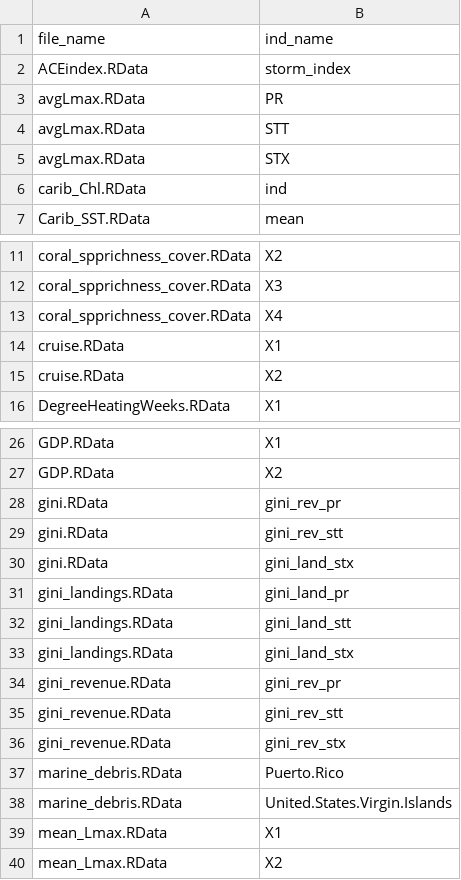
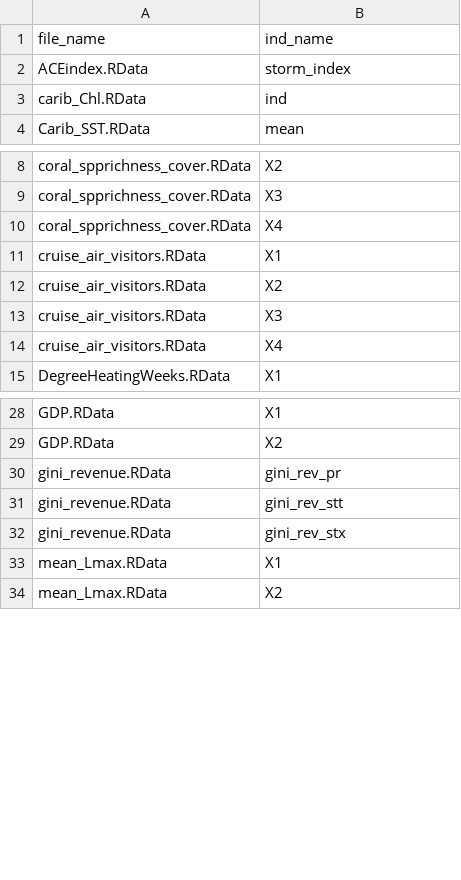
Before and after one commit to Gulf-IEA/Caribbean-ESR-2, a CSV file: indicator_data/synthesisFiles/extracted_ind_object_names.csv, drawn as a sheet; only a part is shown, gaps mark what is left out; the diff covers the shown part only.

Commit message:
updating synthesis prep files

```diff
--- a/indicator_data/synthesisFiles/extracted_ind_object_names.csv
+++ b/indicator_data/synthesisFiles/extracted_ind_object_names.csv
@@ -2,5 +2,2 @@
 "ACEindex.RData","storm_index"
-"avgLmax.RData","PR"
-"avgLmax.RData","STT"
-"avgLmax.RData","STX"
 "carib_Chl.RData","ind"
@@ -13,4 +10,6 @@
 "coral_spprichness_cover.RData","X4"
-"cruise.RData","X1"
-"cruise.RData","X2"
+"cruise_air_visitors.RData","X1"
+"cruise_air_visitors.RData","X2"
+"cruise_air_visitors.RData","X3"
+"cruise_air_visitors.RData","X4"
 "DegreeHeatingWeeks.RData","X1"
@@ -27,8 +29,2 @@
 "GDP.RData","X2"
-"gini.RData","gini_rev_pr"
-"gini.RData","gini_rev_stt"
-"gini.RData","gini_land_stx"
-"gini_landings.RData","gini_land_pr"
-"gini_landings.RData","gini_land_stt"
-"gini_landings.RData","gini_land_stx"
 "gini_revenue.RData","gini_rev_pr"
@@ -36,4 +32,2 @@
 "gini_revenue.RData","gini_rev_stx"
-"marine_debris.RData","Puerto.Rico"
-"marine_debris.RData","United.States.Virgin.Islands"
 "mean_Lmax.RData","X1"
```
Also changed, not shown: 3 added rows, 2 removed rows and 1 edited cell elsewhere in this file, indicator_data/synthesisFiles/extracted_ind_object_names_REVISED.csv, 5 other files.
